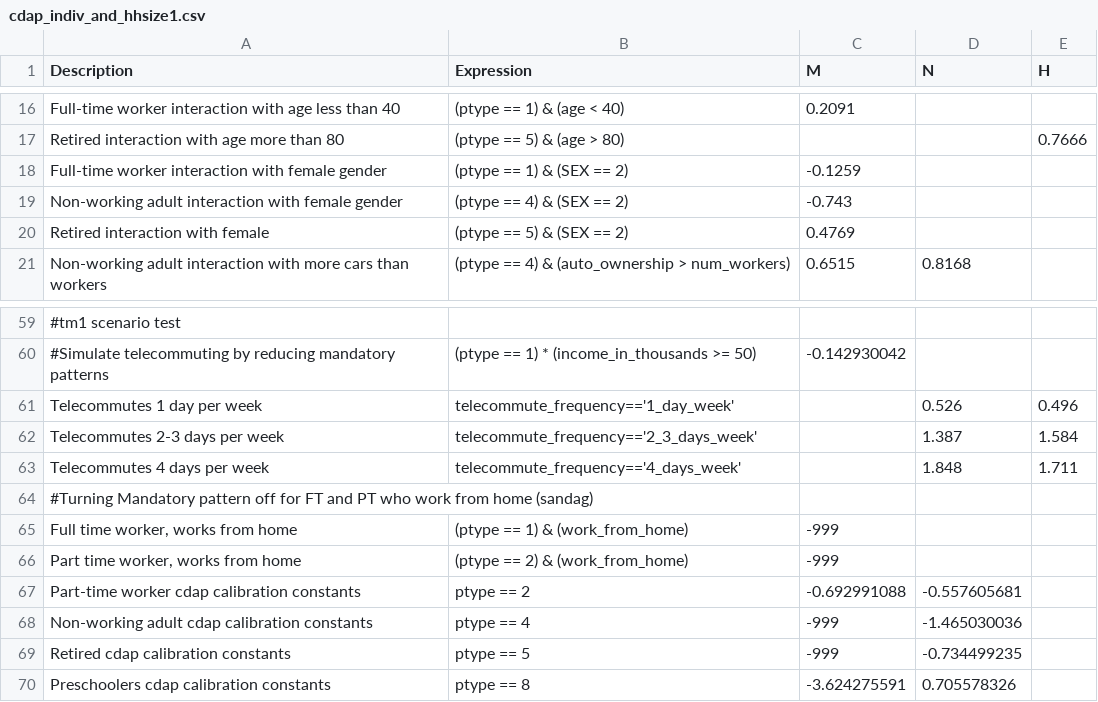
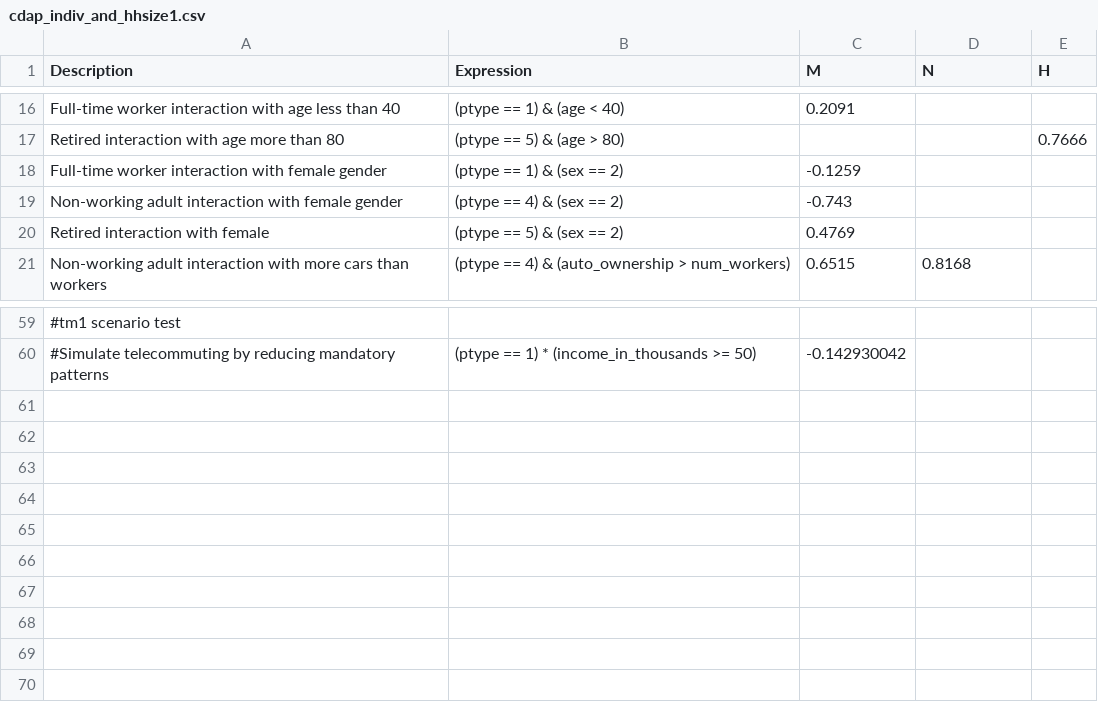
Before and after one commit to LBNL-UCB-STI/activitysim-configs-austin, a CSV file: configs/cdap_indiv_and_hhsize1.csv, drawn as a sheet; only a part is shown, gaps mark what is left out; the diff names each change by its address in the sheet, - before the commit and + after, or states it on an @@ line.

```diff
--- a/configs/cdap_indiv_and_hhsize1.csv
+++ b/configs/cdap_indiv_and_hhsize1.csv
-B18 (Expression): (ptype == 1) & (SEX == 2)
+B18 (Expression): (ptype == 1) & (sex == 2)
-B19 (Expression): (ptype == 4) & (SEX == 2)
+B19 (Expression): (ptype == 4) & (sex == 2)
-B20 (Expression): (ptype == 5) & (SEX == 2)
+B20 (Expression): (ptype == 5) & (sex == 2)
-row 61: Telecommutes 1 day per week | telecommute_frequency=='1_day_week' |  | 0.526 | 0.496
-row 62: Telecommutes 2-3 days per week | telecommute_frequency=='2_3_days_week' |  | 1.387 | 1.584
-row 63: Telecommutes 4 days per week | telecommute_frequency=='4_days_week' |  | 1.848 | 1.711
-row 64: #Turning Mandatory pattern off for FT and PT who work from home (sandag)
-row 65: Full time worker, works from home | (ptype == 1) & (work_from_home) | -999
-row 66: Part time worker, works from home | (ptype == 2) & (work_from_home) | -999
-row 67: Part-time worker cdap calibration constants | ptype == 2 | -0.692991088 | -0.557605681
-row 68: Non-working adult cdap calibration constants | ptype == 4 | -999 | -1.465030036
-row 69: Retired cdap calibration constants | ptype == 5 | -999 | -0.734499235
-row 70: Preschoolers cdap calibration constants | ptype == 8 | -3.624275591 | 0.705578326
```
Also changed, not shown: annotate_households.csv, configs/annotate_households_cdap.csv, 4 other files.
